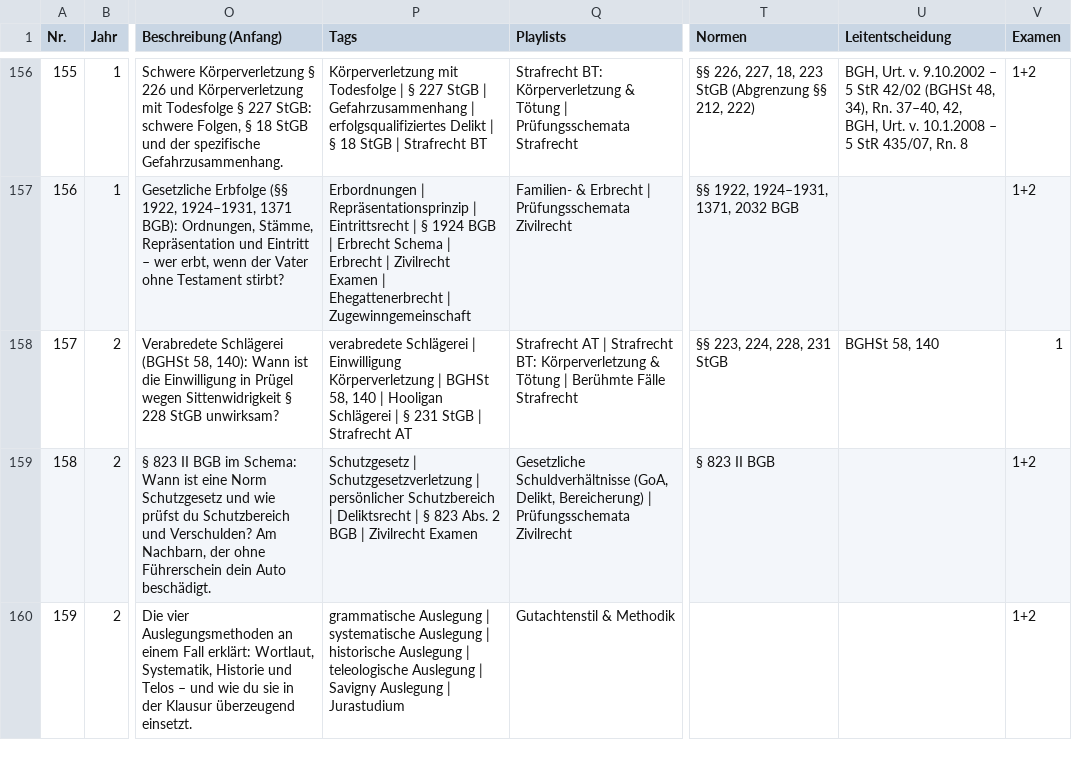
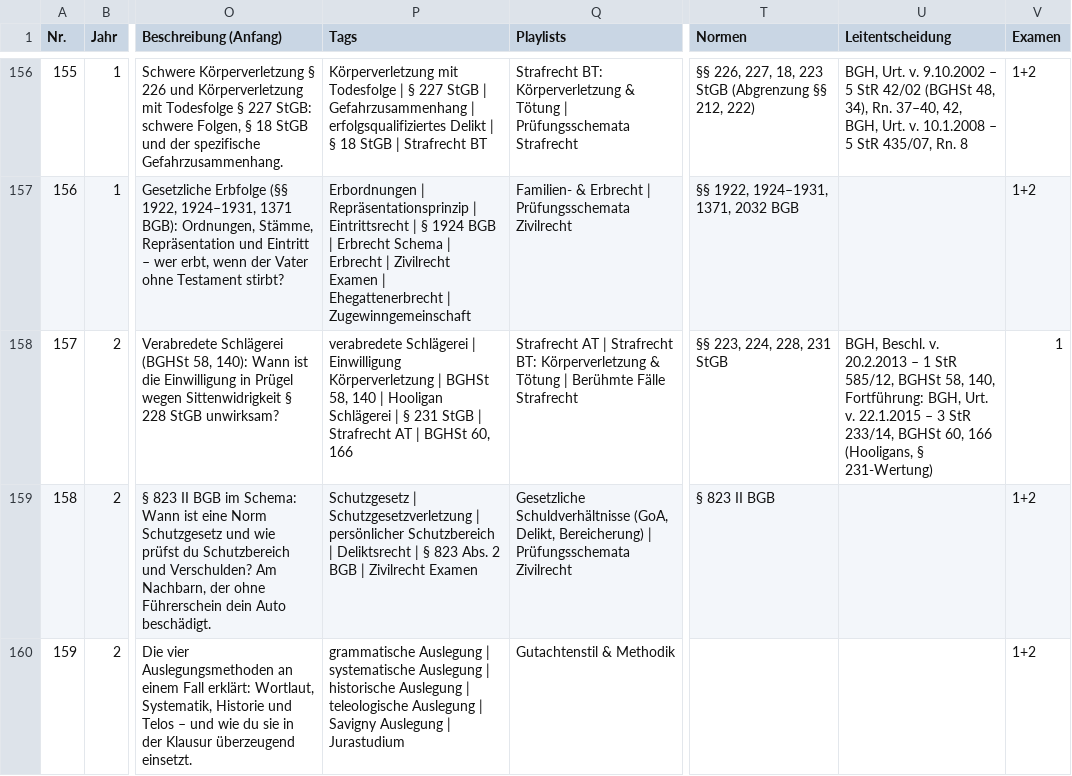
Before and after one commit to Ccan-devoloper/herrjurist, a CSV file: youtube/themenplanung/themenplan-780.csv, drawn as a sheet; only a part is shown, gaps mark what is left out; the diff names each change by its address in the sheet, - before the commit and + after, or states it on an @@ line.

```diff
--- a/youtube/themenplanung/themenplan-780.csv
+++ b/youtube/themenplanung/themenplan-780.csv
-P158 (Tags): …Strafrecht AT
+P158 (Tags): …Strafrecht AT | BGHSt 60, 166
-U158 (Leitentscheidung): BGHSt 58, 140
+U158 (Leitentscheidung): BGH, Beschl. v. 20.2.2013 – 1 StR 585/12, BGHSt 58, 140, Fortführung: BGH, Urt. v. 22.1.2015 – 3 StR 233/14, BGHSt 60, 166 (Hooligans, § 231-Wertung)
```
Also changed, not shown: 16 other files.
